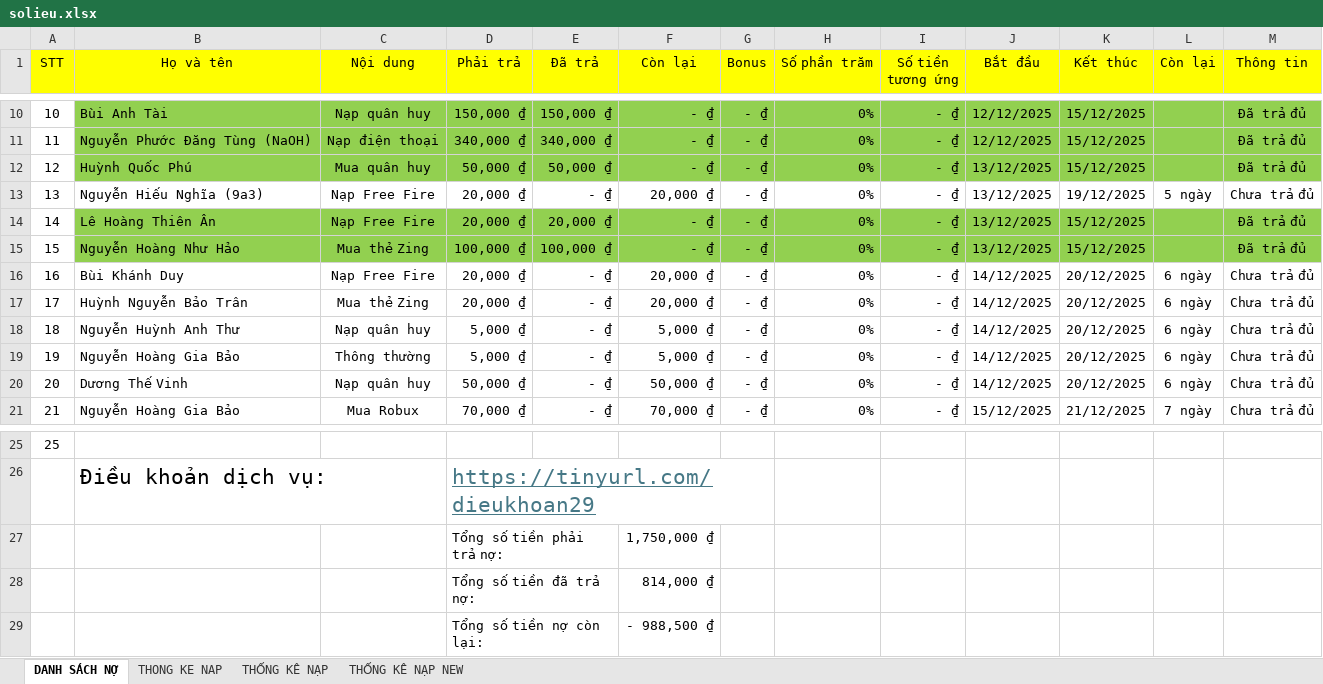
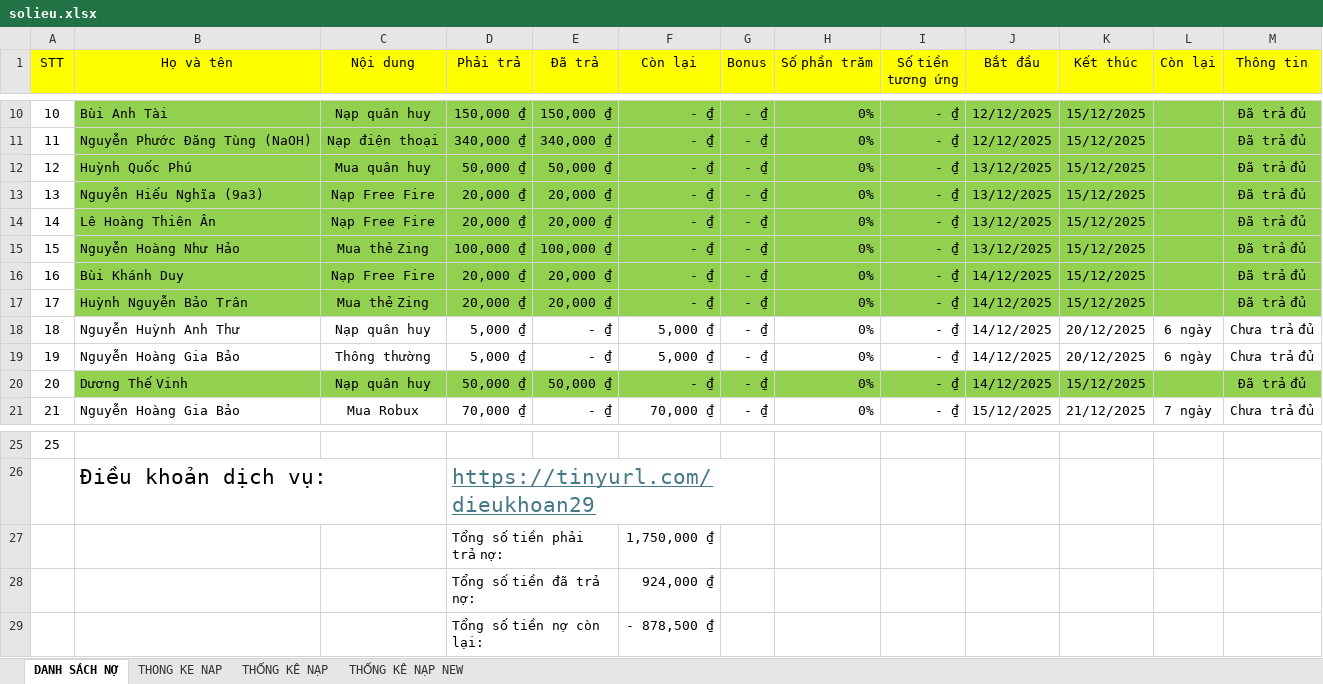
Before and after one commit to minhlong1707/so-no-master, an Excel workbook: solieu.xlsx, sheet DANH SÁCH NỢ, drawn as a sheet; only a part is shown, gaps mark what is left out; values as stored, in another font and other column widths than the file's, no borders; the diff names each change by its address in the sheet, - before the commit and + after, or states it on an @@ line.

Commit message:
Add files via upload

```diff
--- a/solieu.xlsx (sheet DANH SÁCH NỢ)
+++ b/solieu.xlsx (sheet DANH SÁCH NỢ)
-B13:M13 fill: none
+B13:M13 fill: #92D050
-E13 (Đã trả): - ₫
+E13 (Đã trả): 20,000 ₫
-F13 (Còn lại): 20,000 ₫
+F13 (Còn lại): - ₫
-K13 (Kết thúc): 19/12/2025
+K13 (Kết thúc): 15/12/2025
-L13 (Còn lại): 5 ngày
+L13 (Còn lại): (empty)
-M13 (Thông tin): Chưa trả đủ
+M13 (Thông tin): Đã trả đủ
-B16:M17 fill: none
+B16:M17 fill: #92D050
-E16:E17 (Đã trả): - ₫
+E16:E17 (Đã trả): 20,000 ₫
-F16:F17 (Còn lại): 20,000 ₫
+F16:F17 (Còn lại): - ₫
-K16:K17 (Kết thúc): 20/12/2025
+K16:K17 (Kết thúc): 15/12/2025
-L16:L17 (Còn lại): 6 ngày
+L16:L17 (Còn lại): (empty)
-M16:M17 (Thông tin): Chưa trả đủ
+M16:M17 (Thông tin): Đã trả đủ
-B20:M20 fill: none
+B20:M20 fill: #92D050
-E20 (Đã trả): - ₫
+E20 (Đã trả): 50,000 ₫
-F20 (Còn lại): 50,000 ₫
+F20 (Còn lại): - ₫
-K20 (Kết thúc): 20/12/2025
+K20 (Kết thúc): 15/12/2025
-L20 (Còn lại): 6 ngày
+L20 (Còn lại): (empty)
-M20 (Thông tin): Chưa trả đủ
+M20 (Thông tin): Đã trả đủ
-F28 (Còn lại): 814,000 ₫
+F28 (Còn lại): 924,000 ₫
-F29 (Còn lại): - 988,500 ₫
+F29 (Còn lại): - 878,500 ₫
```
